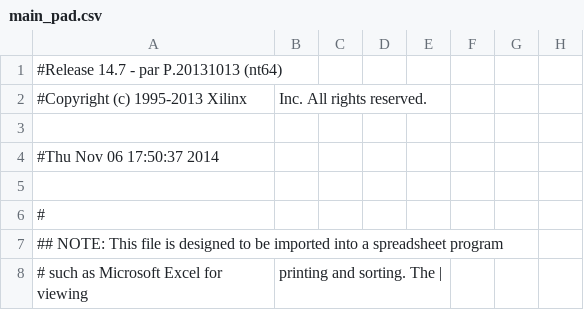
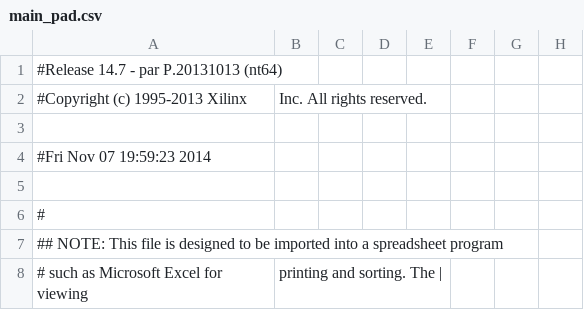
Before and after one commit to lcam21/Taller_Diseno_Digital, a CSV file: Canasta/main_pad.csv, drawn as a sheet; only a part is shown; the diff names each change by its address in the sheet, - before the commit and + after, or states it on an @@ line.

```diff
--- a/Canasta/main_pad.csv
+++ b/Canasta/main_pad.csv
-A4: #Thu Nov 06 17:50:37 2014
+A4: #Fri Nov 07 19:59:23 2014
```
Also changed, not shown: 44 other files.
